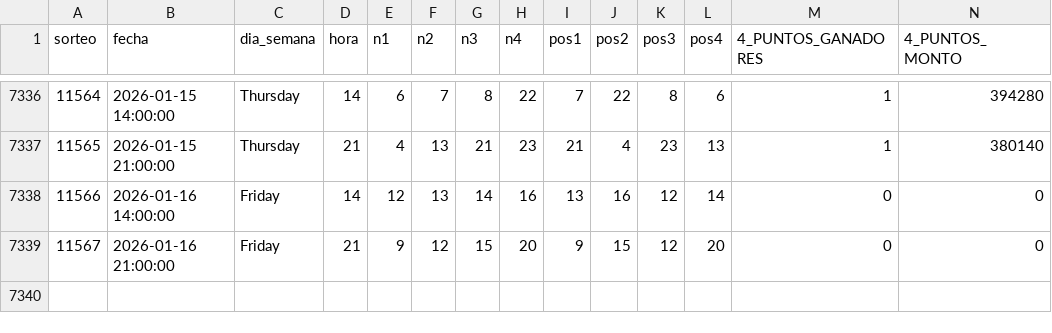
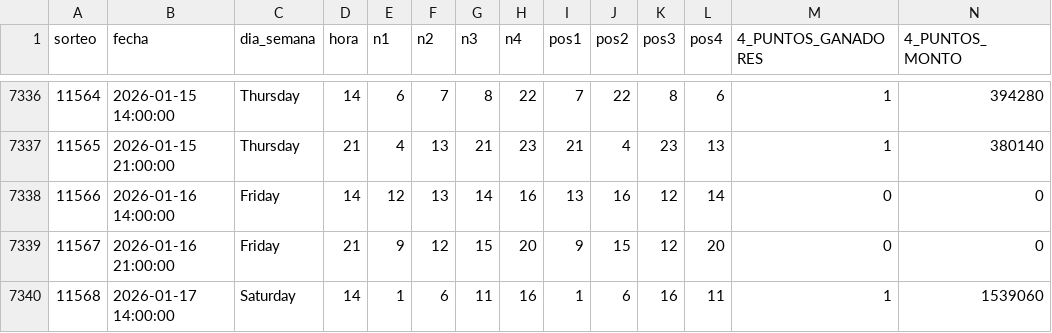
Before and after one commit to GaboAzorin/lotus-2026, a CSV file: data/LOTO4_MAESTRO.csv, drawn as a sheet; only a part is shown, gaps mark what is left out; rows hold the shown columns only; the diff names each change by its address in the sheet, - before the commit and + after, or states it on an @@ line.

```diff
--- a/data/LOTO4_MAESTRO.csv
+++ b/data/LOTO4_MAESTRO.csv
+row 7340: 11568 | 2026-01-17 14:00:00 | Saturday | 14 | 1 | 6 | 11 | 16 | 1 | 6 | 16 | 11 | 1 | 1539060
```
Also changed, not shown: data/LOTO3_MAESTRO.csv, data/LOTO_SIMULACIONES.csv, 11 other files.
